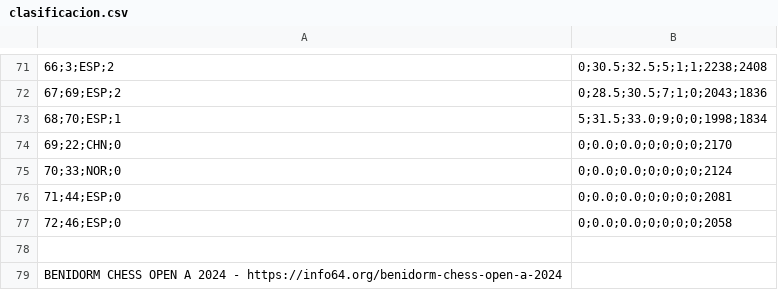
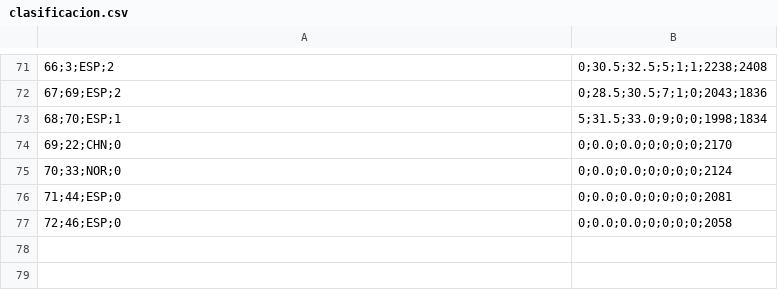
Before and after one commit to Protazo/JUGADORES, a CSV file: src/clasificacion.csv, drawn as a sheet; only a part is shown, gaps mark what is left out; the diff names each change by its address in the sheet, - before the commit and + after, or states it on an @@ line.

Commit message:
haciendo clasificacion. Terminando la funcion leerclass

```diff
--- a/src/clasificacion.csv
+++ b/src/clasificacion.csv
-row 78: (empty)
-row 79: BENIDORM CHESS OPEN A 2024 - https://info64.org/benidorm-chess-open-a-2024
```
Also changed, not shown: 1 other file.
